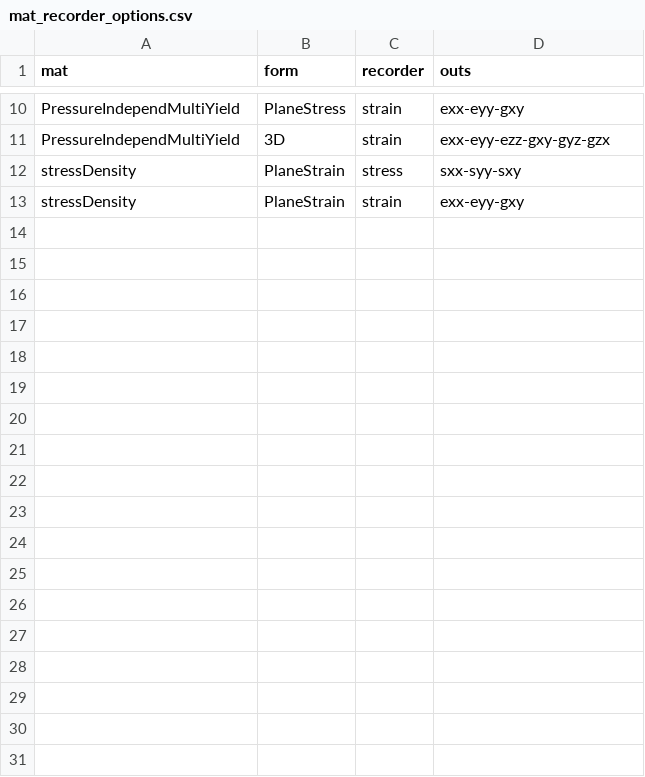
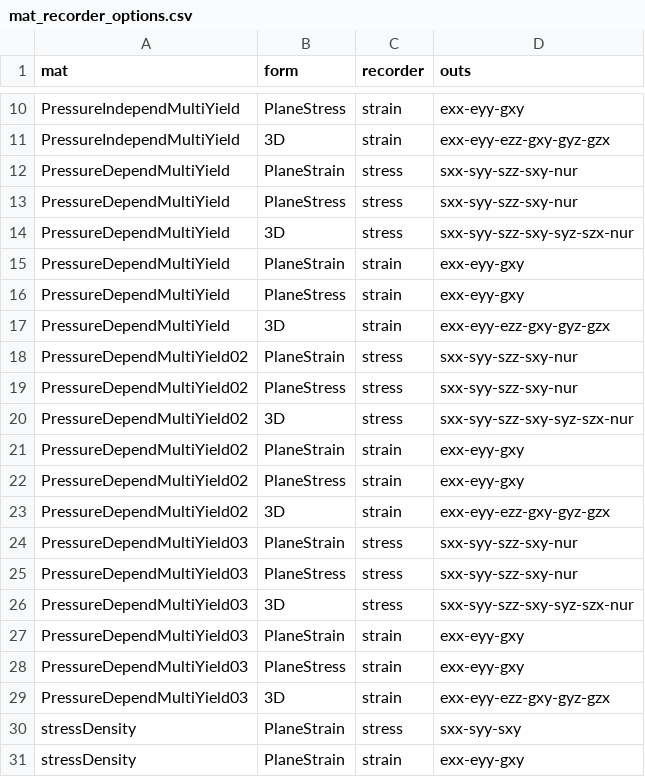
Before and after one commit to o3seespy/o3seespy, a CSV file: o3seespy/command/mat_recorder_options.csv, drawn as a sheet; only a part is shown, gaps mark what is left out; the diff names each change by its address in the sheet, - before the commit and + after, or states it on an @@ line.

Commit message:
Added PressureDependMultiYield and PressureDependMultiYield02, also now can handle default properties that are defined as list.

```diff
--- a/o3seespy/command/mat_recorder_options.csv
+++ b/o3seespy/command/mat_recorder_options.csv
+row 12: PressureDependMultiYield | PlaneStrain | stress | sxx-syy-szz-sxy-nur
+row 13: PressureDependMultiYield | PlaneStress | stress | sxx-syy-szz-sxy-nur
+row 14: PressureDependMultiYield | 3D | stress | sxx-syy-szz-sxy-syz-szx-nur
+row 15: PressureDependMultiYield | PlaneStrain | strain | exx-eyy-gxy
+row 16: PressureDependMultiYield | PlaneStress | strain | exx-eyy-gxy
+row 17: PressureDependMultiYield | 3D | strain | exx-eyy-ezz-gxy-gyz-gzx
+row 18: PressureDependMultiYield02 | PlaneStrain | stress | sxx-syy-szz-sxy-nur
+row 19: PressureDependMultiYield02 | PlaneStress | stress | sxx-syy-szz-sxy-nur
+row 20: PressureDependMultiYield02 | 3D | stress | sxx-syy-szz-sxy-syz-szx-nur
+row 21: PressureDependMultiYield02 | PlaneStrain | strain | exx-eyy-gxy
+row 22: PressureDependMultiYield02 | PlaneStress | strain | exx-eyy-gxy
+row 23: PressureDependMultiYield02 | 3D | strain | exx-eyy-ezz-gxy-gyz-gzx
+row 24: PressureDependMultiYield03 | PlaneStrain | stress | sxx-syy-szz-sxy-nur
+row 25: PressureDependMultiYield03 | PlaneStress | stress | sxx-syy-szz-sxy-nur
+row 26: PressureDependMultiYield03 | 3D | stress | sxx-syy-szz-sxy-syz-szx-nur
+row 27: PressureDependMultiYield03 | PlaneStrain | strain | exx-eyy-gxy
+row 28: PressureDependMultiYield03 | PlaneStress | strain | exx-eyy-gxy
+row 29: PressureDependMultiYield03 | 3D | strain | exx-eyy-ezz-gxy-gyz-gzx
```
Also changed, not shown: 7 other files.
